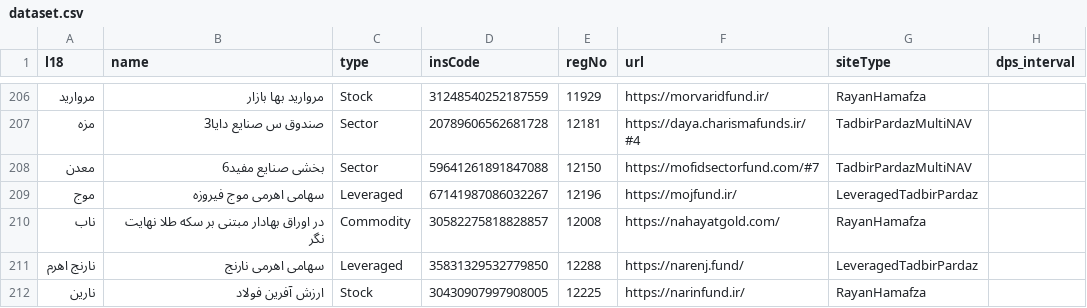
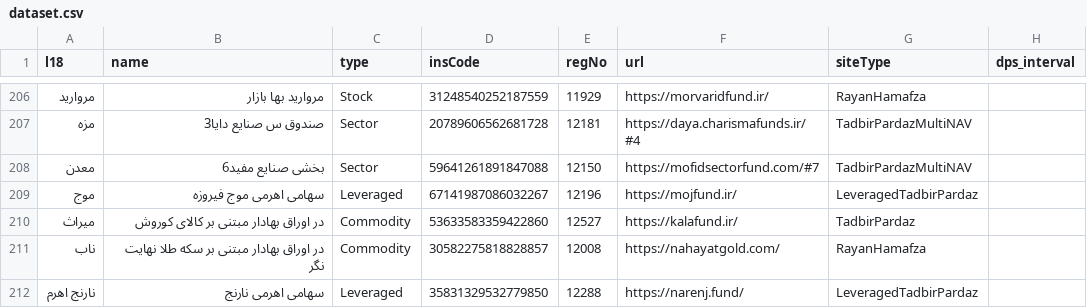
Before and after one commit to 5j9/iranetf, a CSV file: iranetf/dataset.csv, drawn as a sheet; only a part is shown, gaps mark what is left out; the shorter side is filled out with more unchanged rows.

Commit message:
add kalafund.ir

```diff
--- a/iranetf/dataset.csv
+++ b/iranetf/dataset.csv
@@ -209,2 +209,3 @@
 موج,سهامی اهرمی موج فیروزه,Leveraged,67141987086032267,12196,https://mojfund.ir/,LeveragedTadbirPardaz,
+میراث,در اوراق بهادار مبتنی بر کالای کوروش,Commodity,53633583359422860,12527,https://kalafund.ir/,TadbirPardaz,
 ناب,در اوراق بهادار مبتنی بر سکه طلا نهایت نگر,Commodity,30582275818828857,12008,https://nahayatgold.com/,RayanHamafza,
```
